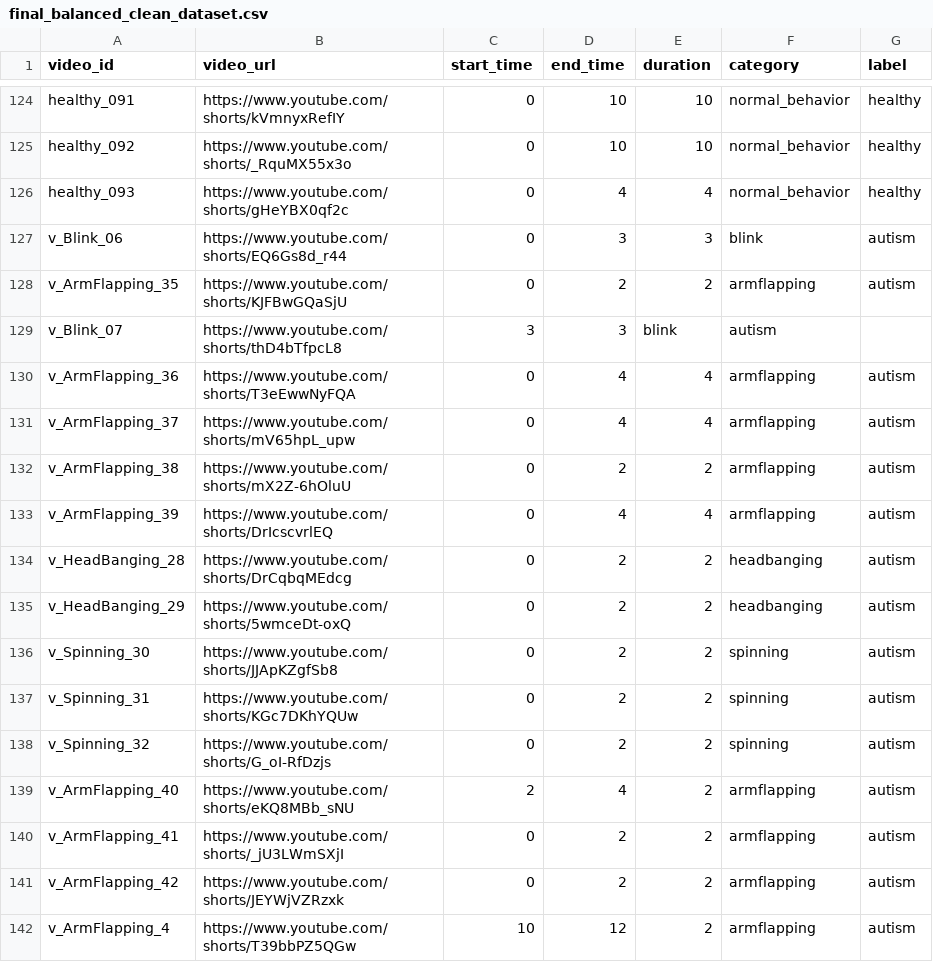
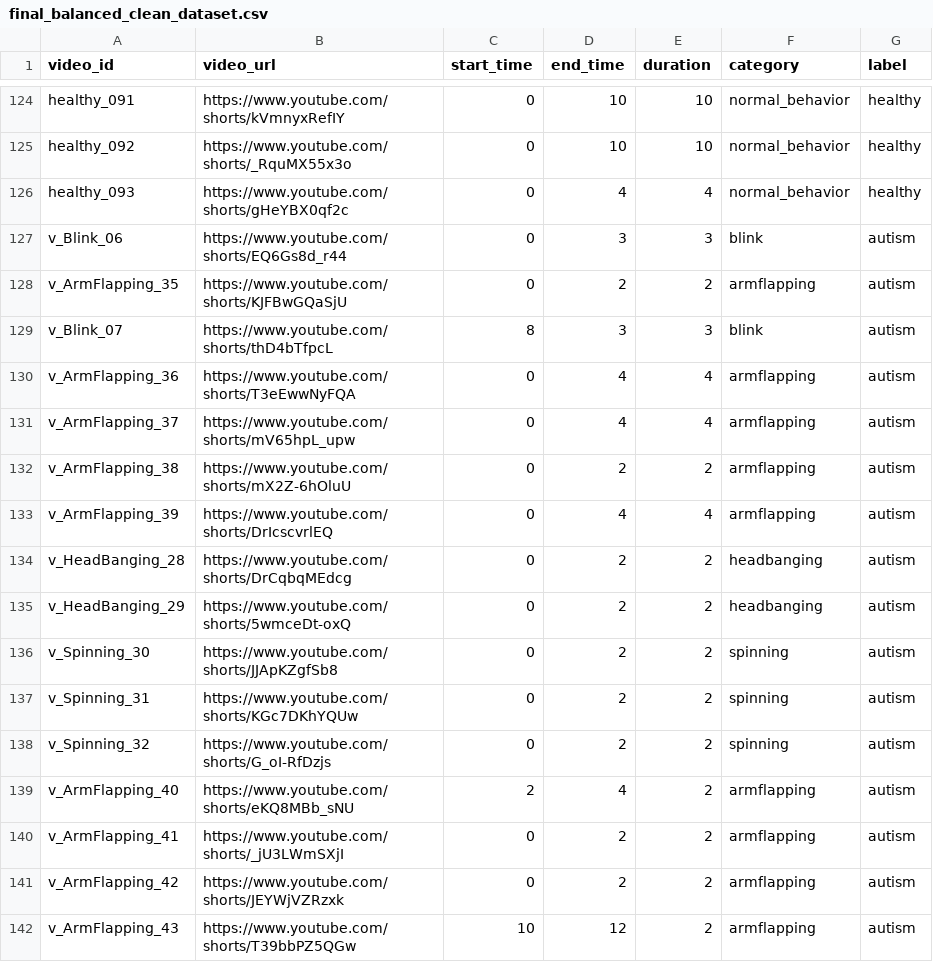
Before and after one commit to yagmurozcaan/NEUROLOOK, a CSV file: final_balanced_clean_dataset.csv, drawn as a sheet; only a part is shown, gaps mark what is left out.

Commit message:
updated the dataset.csv

```diff
--- a/final_balanced_clean_dataset.csv
+++ b/final_balanced_clean_dataset.csv
@@ -128,3 +128,3 @@ v_Blink_06,https://www.youtube.com/shorts/EQ6Gs8d_r44,0,3,3,blink,autism
 v_ArmFlapping_35,https://www.youtube.com/shorts/KJFBwGQaSjU,0,2,2,armflapping,autism
-v_Blink_07,https://www.youtube.com/shorts/thD4bTfpcL8,3,3,blink,autism
+v_Blink_07,https://www.youtube.com/shorts/thD4bTfpcL,8,3,3,blink,autism
 v_ArmFlapping_36,https://www.youtube.com/shorts/T3eEwwNyFQA,0,4,4,armflapping,autism
@@ -141,2 +141,2 @@ v_ArmFlapping_41,https://www.youtube.com/shorts/_jU3LWmSXjI,0,2,2,armflapping,au
 v_ArmFlapping_42,https://www.youtube.com/shorts/JEYWjVZRzxk,0,2,2,armflapping,autism
-v_ArmFlapping_4,https://www.youtube.com/shorts/T39bbPZ5QGw,10,12,2,armflapping,autism
+v_ArmFlapping_43,https://www.youtube.com/shorts/T39bbPZ5QGw,10,12,2,armflapping,autism
```
